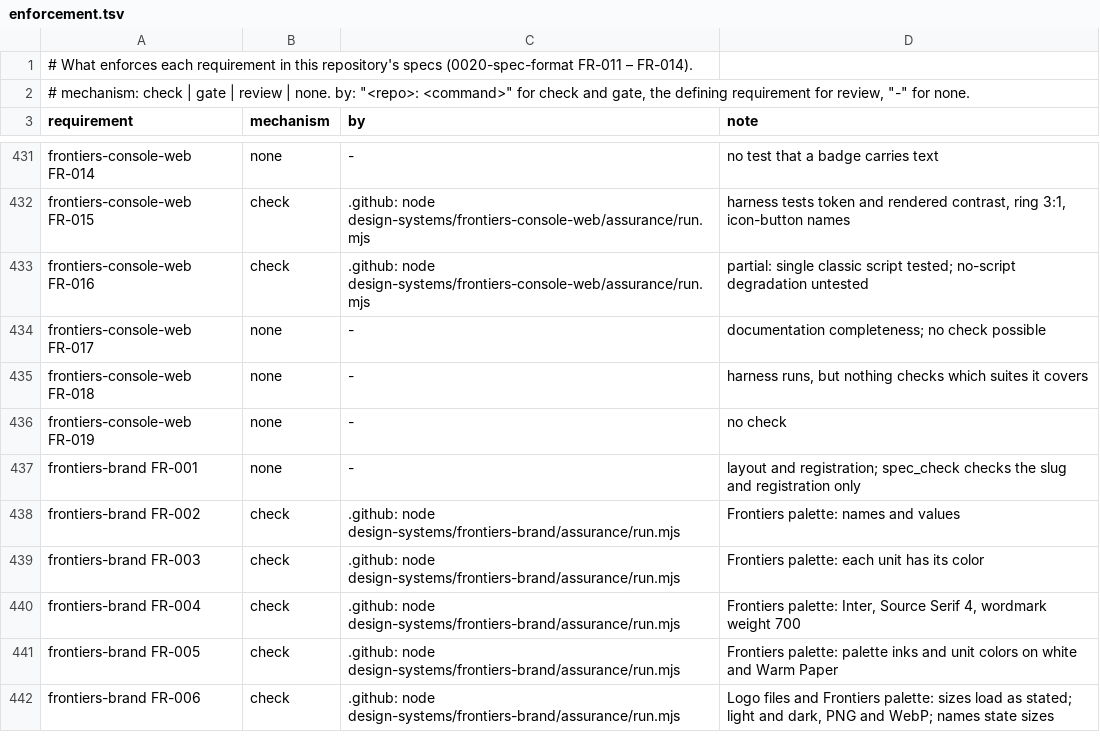
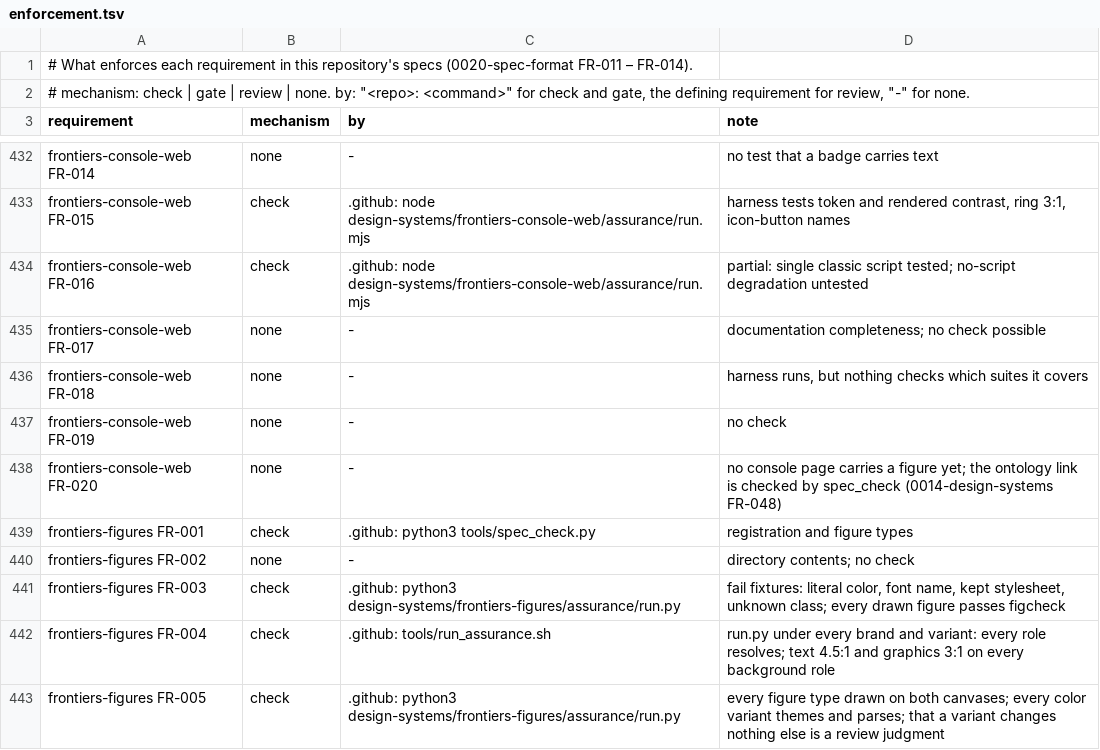
Before and after one commit to intellectual-frontiers/.github, a TSV file: spec-kit/enforcement.tsv, drawn as a sheet; only a part is shown, gaps mark what is left out; the shorter side is filled out with more unchanged rows; the diff covers the shown part only; the diff names each change by its address in the sheet, - before the commit and + after, or states it on an @@ line.

Commit message:
Add frontiers-figures: one themed figure system for every medium
The figure kit that drew the books' figures becomes a public figure design
system. A figure's source is semantic SVG: every color is a figure-role class
(f-primary, s-line, ...), and it holds no color, font or stylesheet. theme.py
gives it a brand's colors (each role a brand role or a mix of two) and font-sans
when it is rendered, so the same figure serves a book, a paper, a web page or a
slide under any brand. Variants: default, on-dark and grayscale remap roles;
compact draws on a 720px canvas instead of 1040px.

The kit (svgkit.py, layouts.py) measures labels in the theme's sans, and
figcheck.py checks the canvas, roles not colors, minimum type and tracking, and
that every label fits its box. The harness draws every figure type on both
canvases under every brand, runs fixtures that must fail, checks every variant's
contrast, and renders a themed figure with only the brand's sans embedded.

0014 FR-032 now covers figures in every medium, and FR-048 requires every web
and print design system to place figures drawn with a figure design system,
named in the ontology by ifcore:drawsFiguresWith; the ontology adds the figure
type scheme. frontiers-nature-web drops its unused diagram tokens.

```diff
--- a/spec-kit/enforcement.tsv
+++ b/spec-kit/enforcement.tsv
+row 438: frontiers-console-web FR-020 | none | - | no console page carries a figure yet; the ontology link is checked by spec_check (0014-design-systems FR-048)
+row 439: frontiers-figures FR-001 | check | .github: python3 tools/spec_check.py | registration and figure types
+row 440: frontiers-figures FR-002 | none | - | directory contents; no check
+row 441: frontiers-figures FR-003 | check | .github: python3 design-systems/frontiers-figures/assurance/run.py | fail fixtures: literal color, font name, kept stylesheet, unknown class; every drawn figure passes figcheck
+row 442: frontiers-figures FR-004 | check | .github: tools/run_assurance.sh | run.py under every brand and variant: every role resolves; text 4.5:1 and graphics 3:1 on every background role
+row 443: frontiers-figures FR-005 | check | .github: python3 design-systems/frontiers-figures/assurance/run.py | every figure type drawn on both canvases; every color variant themes and parses; that a variant changes nothing else is a review judgment
```
Also changed, not shown: 8 added rows and 4 edited cells elsewhere in this file, 37 other files.
